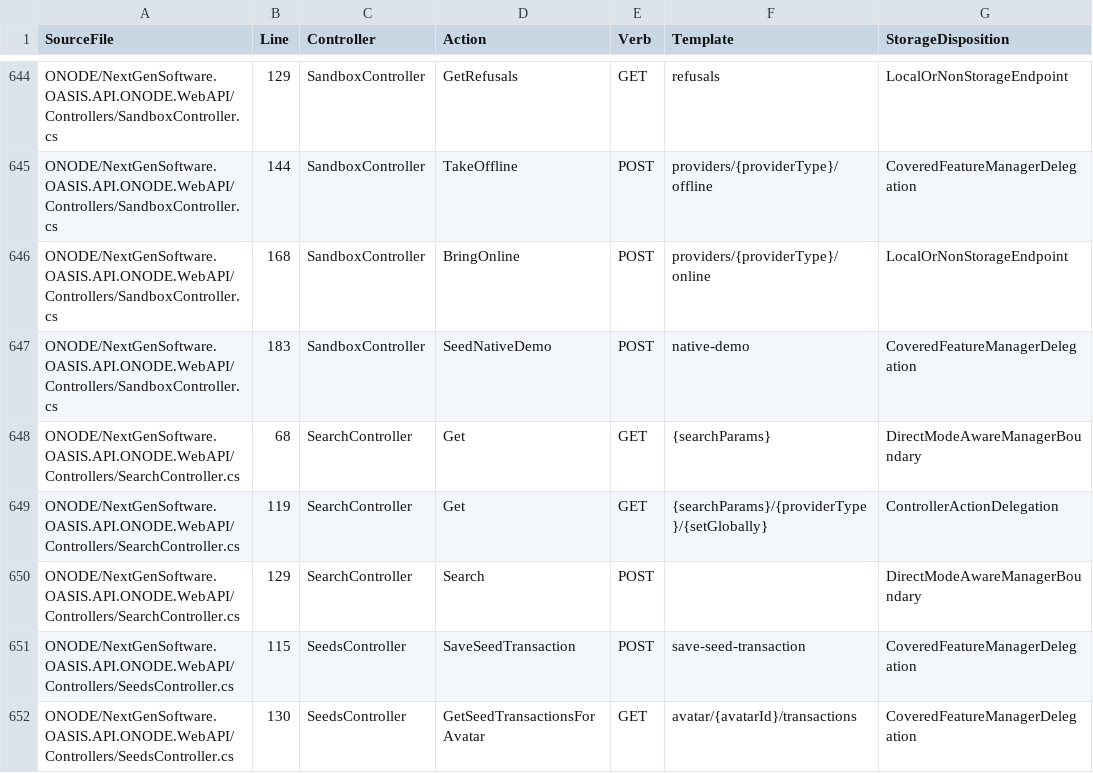
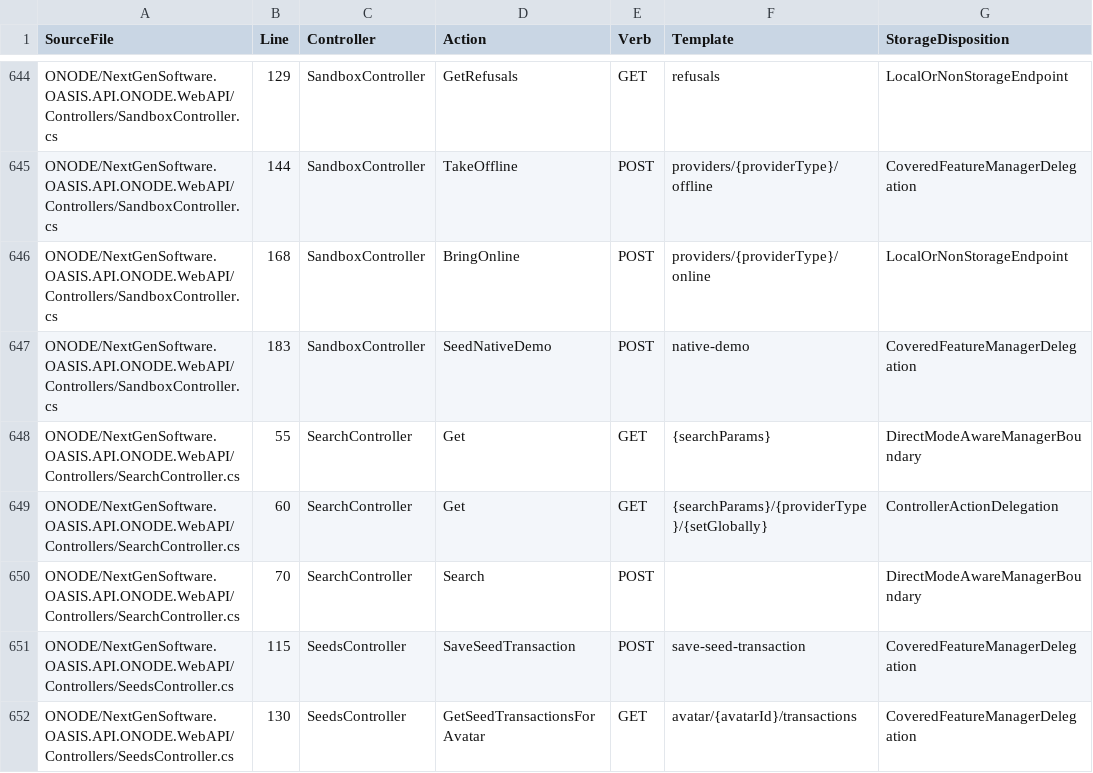
Before and after one commit to NextGenSoftwareUK/OASIS, a CSV file: Docs/WIP/HyperDrive-Providers/HYPERDRIVE_WEB4_ROUTE_MANIFEST.csv, drawn as a sheet; only a part is shown, gaps mark what is left out.

Commit message:
Wire real Data search JSON binding and popup provider flows

```diff
--- a/Docs/WIP/HyperDrive-Providers/HYPERDRIVE_WEB4_ROUTE_MANIFEST.csv
+++ b/Docs/WIP/HyperDrive-Providers/HYPERDRIVE_WEB4_ROUTE_MANIFEST.csv
@@ -647,5 +647,5 @@
 "ONODE/NextGenSoftware.OASIS.API.ONODE.WebAPI/Controllers/SandboxController.cs","183","SandboxController","SeedNativeDemo","POST","native-demo","CoveredFeatureManagerDelegation"
-"ONODE/NextGenSoftware.OASIS.API.ONODE.WebAPI/Controllers/SearchController.cs","68","SearchController","Get","GET","{searchParams}","DirectModeAwareManagerBoundary"
-"ONODE/NextGenSoftware.OASIS.API.ONODE.WebAPI/Controllers/SearchController.cs","119","SearchController","Get","GET","{searchParams}/{providerType}/{setGlobally}","ControllerActionDelegation"
-"ONODE/NextGenSoftware.OASIS.API.ONODE.WebAPI/Controllers/SearchController.cs","129","SearchController","Search","POST","","DirectModeAwareManagerBoundary"
+"ONODE/NextGenSoftware.OASIS.API.ONODE.WebAPI/Controllers/SearchController.cs","55","SearchController","Get","GET","{searchParams}","DirectModeAwareManagerBoundary"
+"ONODE/NextGenSoftware.OASIS.API.ONODE.WebAPI/Controllers/SearchController.cs","60","SearchController","Get","GET","{searchParams}/{providerType}/{setGlobally}","ControllerActionDelegation"
+"ONODE/NextGenSoftware.OASIS.API.ONODE.WebAPI/Controllers/SearchController.cs","70","SearchController","Search","POST","","DirectModeAwareManagerBoundary"
 "ONODE/NextGenSoftware.OASIS.API.ONODE.WebAPI/Controllers/SeedsController.cs","115","SeedsController","SaveSeedTransaction","POST","save-seed-transaction","CoveredFeatureManagerDelegation"
```
Also changed, not shown: 6 other files.
